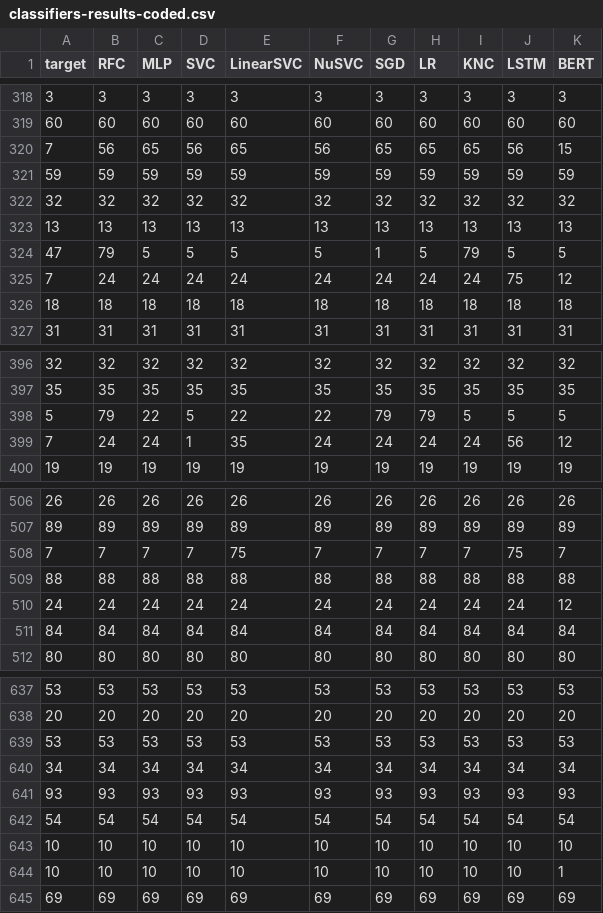
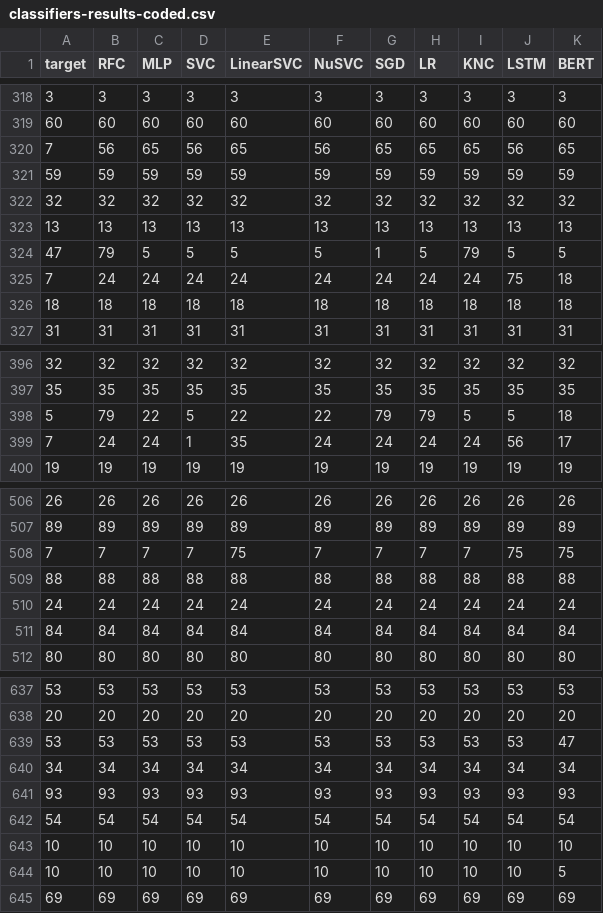
Before and after one commit to ja1goncalves/hybrid-classification-resumes, a CSV file: data/results/classifiers-results-coded.csv, drawn as a sheet; only a part is shown, gaps mark what is left out; the diff covers the shown part only.

```diff
--- a/data/results/classifiers-results-coded.csv
+++ b/data/results/classifiers-results-coded.csv
@@ -319,3 +319,3 @@ target,RFC,MLP,SVC,LinearSVC,NuSVC,SGD,LR,KNC,LSTM,BERT
 60,60,60,60,60,60,60,60,60,60,60
-7,56,65,56,65,56,65,65,65,56,15
+7,56,65,56,65,56,65,65,65,56,65
 59,59,59,59,59,59,59,59,59,59,59
@@ -324,3 +324,3 @@ target,RFC,MLP,SVC,LinearSVC,NuSVC,SGD,LR,KNC,LSTM,BERT
 47,79,5,5,5,5,1,5,79,5,5
-7,24,24,24,24,24,24,24,24,75,12
+7,24,24,24,24,24,24,24,24,75,18
 18,18,18,18,18,18,18,18,18,18,18
@@ -397,4 +397,4 @@ target,RFC,MLP,SVC,LinearSVC,NuSVC,SGD,LR,KNC,LSTM,BERT
 35,35,35,35,35,35,35,35,35,35,35
-5,79,22,5,22,22,79,79,5,5,5
-7,24,24,1,35,24,24,24,24,56,12
+5,79,22,5,22,22,79,79,5,5,18
+7,24,24,1,35,24,24,24,24,56,17
 19,19,19,19,19,19,19,19,19,19,19
@@ -507,5 +507,5 @@ target,RFC,MLP,SVC,LinearSVC,NuSVC,SGD,LR,KNC,LSTM,BERT
 89,89,89,89,89,89,89,89,89,89,89
-7,7,7,7,75,7,7,7,7,75,7
+7,7,7,7,75,7,7,7,7,75,75
 88,88,88,88,88,88,88,88,88,88,88
-24,24,24,24,24,24,24,24,24,24,12
+24,24,24,24,24,24,24,24,24,24,24
 84,84,84,84,84,84,84,84,84,84,84
@@ -638,3 +638,3 @@ target,RFC,MLP,SVC,LinearSVC,NuSVC,SGD,LR,KNC,LSTM,BERT
 20,20,20,20,20,20,20,20,20,20,20
-53,53,53,53,53,53,53,53,53,53,53
+53,53,53,53,53,53,53,53,53,53,47
 34,34,34,34,34,34,34,34,34,34,34
@@ -643,3 +643,3 @@ target,RFC,MLP,SVC,LinearSVC,NuSVC,SGD,LR,KNC,LSTM,BERT
 10,10,10,10,10,10,10,10,10,10,10
-10,10,10,10,10,10,10,10,10,10,1
+10,10,10,10,10,10,10,10,10,10,5
 69,69,69,69,69,69,69,69,69,69,69
```
Also changed, not shown: 5 added rows, 5 removed rows, 2 moved rows and 72 edited cells elsewhere in this file, data/results/classifiers-results.csv, 3 other files.
